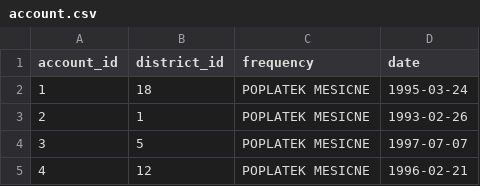
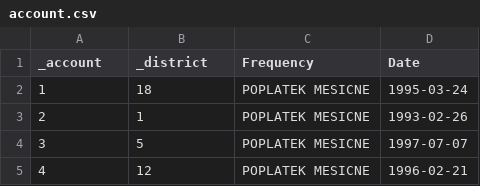
Before and after one commit to shanthshivam/DBGym, a CSV file: Datasets/example/account.csv, drawn as a sheet; only a part is shown.

```diff
--- a/Datasets/example/account.csv
+++ b/Datasets/example/account.csv
@@ -1,2 +1,2 @@
-account_id,district_id,frequency,date
+_account,_district,Frequency,Date
 1,18,POPLATEK MESICNE,1995-03-24
```
Also changed, not shown: Datasets/example/district.csv, Datasets/example/loan.csv, 5 other files.
